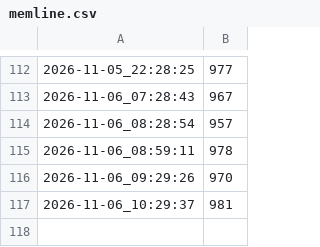
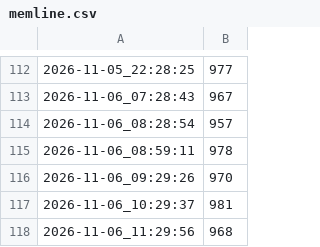
Before and after one commit to AegisFish/fish-garden, a CSV file: logs/memline.csv, drawn as a sheet; only a part is shown, gaps mark what is left out.

```diff
--- a/logs/memline.csv
+++ b/logs/memline.csv
@@ -117 +117,2 @@
 2026-11-06_10:29:37,981
+2026-11-06_11:29:56,968
```
Also changed, not shown: 2 other files.
